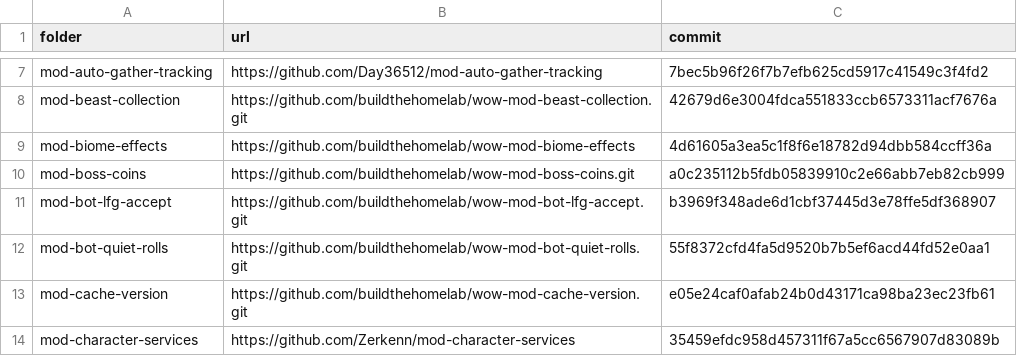
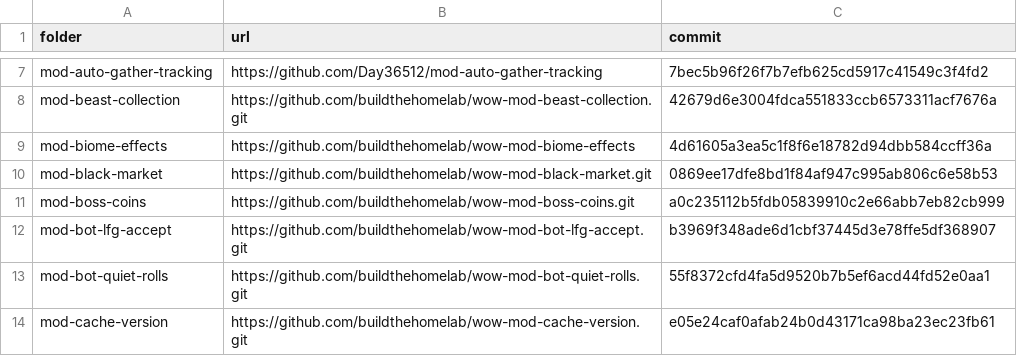
Before and after one commit to buildthehomelab/wow-ci, a TSV file: config/server-modules.tsv, drawn as a sheet; only a part is shown, gaps mark what is left out; the shorter side is filled out with more unchanged rows; the diff names each change by its address in the sheet, - before the commit and + after, or states it on an @@ line.

```diff
--- a/config/server-modules.tsv
+++ b/config/server-modules.tsv
+row 10: mod-black-market | https://github.com/buildthehomelab/wow-mod-black-market.git | 0869ee17dfe8bd1f84af947c995ab806c6e58b53
```
Also changed, not shown: 1 other file.
